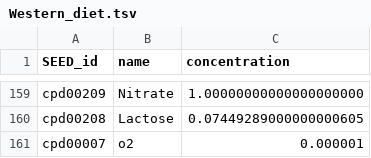
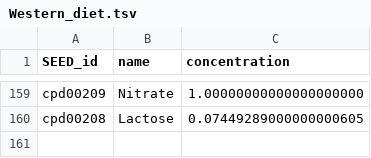
Before and after one commit to danielriosgarza/bacterial_passengers.py, a TSV file: input_files/Western_diet.tsv, drawn as a sheet; only a part is shown, gaps mark what is left out; the diff names each change by its address in the sheet, - before the commit and + after, or states it on an @@ line.

Commit message:
Update Western_diet.tsv

```diff
--- a/input_files/Western_diet.tsv
+++ b/input_files/Western_diet.tsv
-row 161: cpd00007 | o2 | 0.000001
```
